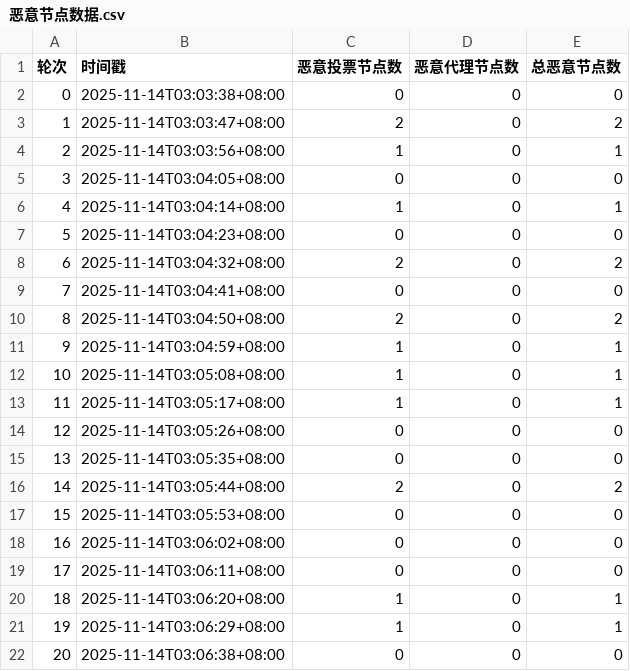
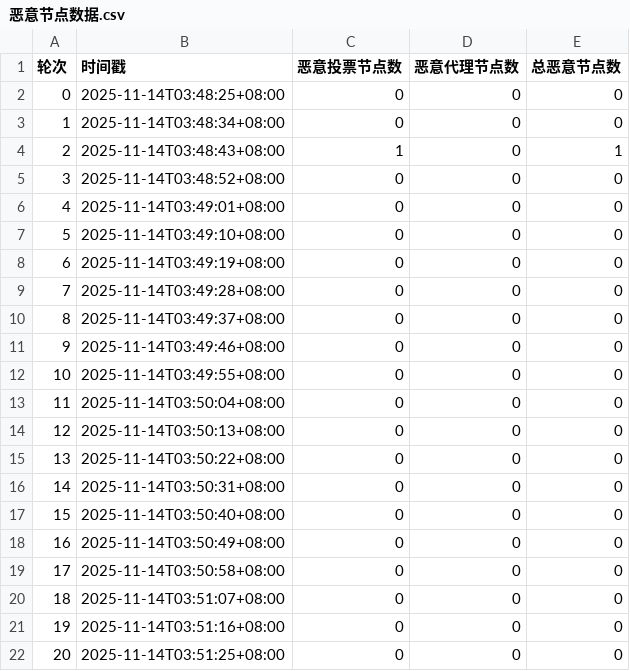
Before and after one commit to ystAlex/dposold, a CSV file: scripts/test_results/恶意节点数据.csv, drawn as a sheet.

```diff
--- a/scripts/test_results/恶意节点数据.csv
+++ b/scripts/test_results/恶意节点数据.csv
@@ -1,22 +1,22 @@
 轮次,时间戳,恶意投票节点数,恶意代理节点数,总恶意节点数
-0,2025-11-14T03:03:38+08:00,0,0,0
-1,2025-11-14T03:03:47+08:00,2,0,2
-2,2025-11-14T03:03:56+08:00,1,0,1
-3,2025-11-14T03:04:05+08:00,0,0,0
-4,2025-11-14T03:04:14+08:00,1,0,1
-5,2025-11-14T03:04:23+08:00,0,0,0
-6,2025-11-14T03:04:32+08:00,2,0,2
-7,2025-11-14T03:04:41+08:00,0,0,0
-8,2025-11-14T03:04:50+08:00,2,0,2
-9,2025-11-14T03:04:59+08:00,1,0,1
-10,2025-11-14T03:05:08+08:00,1,0,1
-11,2025-11-14T03:05:17+08:00,1,0,1
-12,2025-11-14T03:05:26+08:00,0,0,0
-13,2025-11-14T03:05:35+08:00,0,0,0
-14,2025-11-14T03:05:44+08:00,2,0,2
-15,2025-11-14T03:05:53+08:00,0,0,0
-16,2025-11-14T03:06:02+08:00,0,0,0
-17,2025-11-14T03:06:11+08:00,0,0,0
-18,2025-11-14T03:06:20+08:00,1,0,1
-19,2025-11-14T03:06:29+08:00,1,0,1
-20,2025-11-14T03:06:38+08:00,0,0,0
+0,2025-11-14T03:48:25+08:00,0,0,0
+1,2025-11-14T03:48:34+08:00,0,0,0
+2,2025-11-14T03:48:43+08:00,1,0,1
+3,2025-11-14T03:48:52+08:00,0,0,0
+4,2025-11-14T03:49:01+08:00,0,0,0
+5,2025-11-14T03:49:10+08:00,0,0,0
+6,2025-11-14T03:49:19+08:00,0,0,0
+7,2025-11-14T03:49:28+08:00,0,0,0
+8,2025-11-14T03:49:37+08:00,0,0,0
+9,2025-11-14T03:49:46+08:00,0,0,0
+10,2025-11-14T03:49:55+08:00,0,0,0
+11,2025-11-14T03:50:04+08:00,0,0,0
+12,2025-11-14T03:50:13+08:00,0,0,0
+13,2025-11-14T03:50:22+08:00,0,0,0
+14,2025-11-14T03:50:31+08:00,0,0,0
+15,2025-11-14T03:50:40+08:00,0,0,0
+16,2025-11-14T03:50:49+08:00,0,0,0
+17,2025-11-14T03:50:58+08:00,0,0,0
+18,2025-11-14T03:51:07+08:00,0,0,0
+19,2025-11-14T03:51:16+08:00,0,0,0
+20,2025-11-14T03:51:25+08:00,0,0,0
```
Also changed, not shown: scripts/test_results/区块生产占比.csv, scripts/test_results/吞吐量数据.csv, 12 other files.
